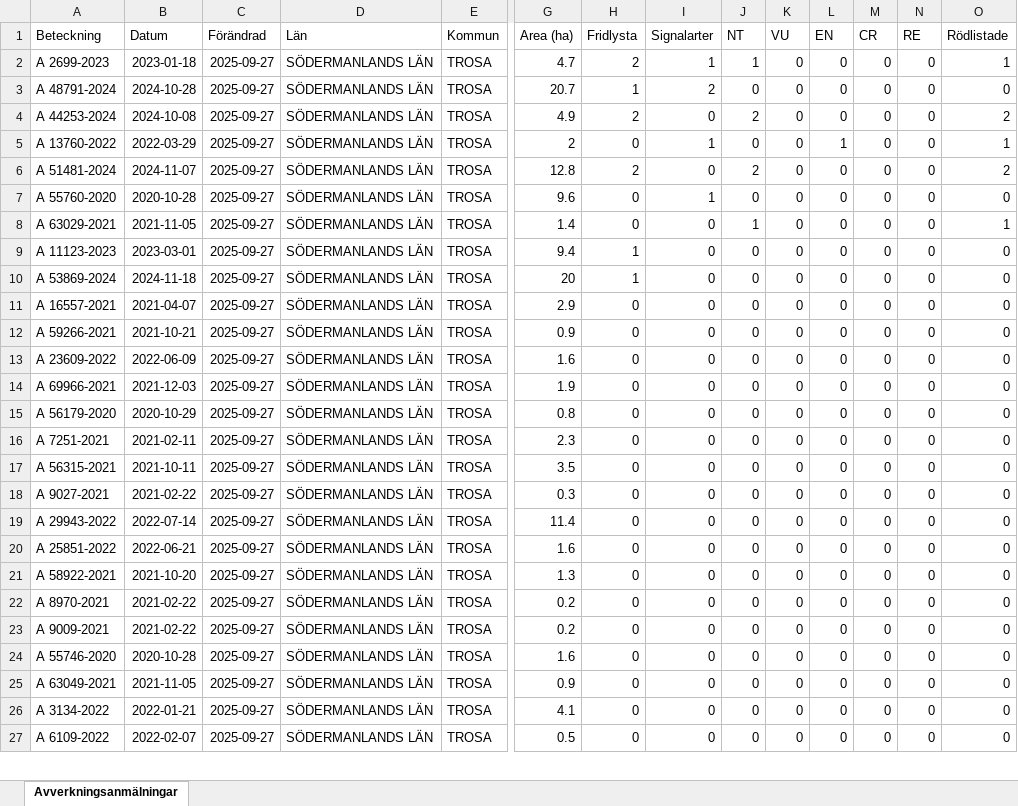
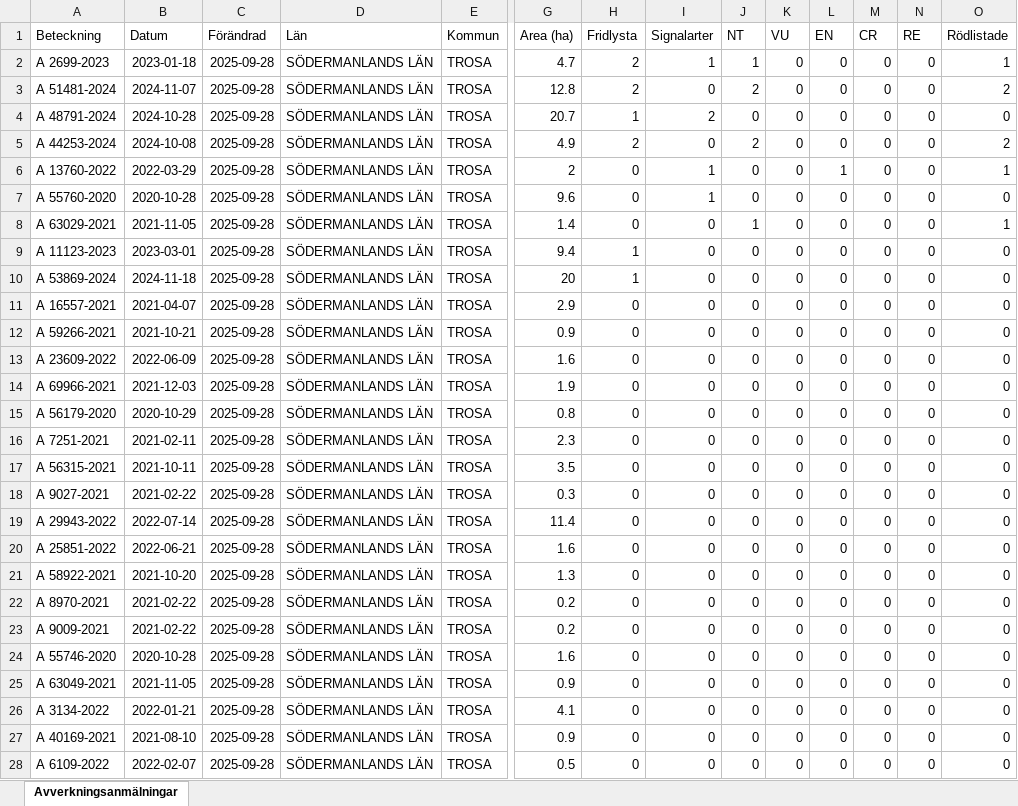
Before and after one commit to klasma/Logging_0488, an Excel workbook: Översikt TROSA.xlsx, sheet Avverkningsanmälningar, drawn as a sheet; only a part is shown, gaps mark what is left out; values as stored, in another font and other column widths than the file's, no borders; removed rows and columns are numbered as before the commit, all else as after; rows hold the shown columns only; the diff covers the shown part only; the diff names each change by its address in the sheet, - before the commit and + after, or states it on an @@ line.

```diff
--- a/Översikt TROSA.xlsx (sheet Avverkningsanmälningar)
+++ b/Översikt TROSA.xlsx (sheet Avverkningsanmälningar)
-C2 (Förändrad): 2025-09-27
+C2 (Förändrad): 2025-09-28
+row 3: A 51481-2024 | 2024-11-07 | 2025-09-28 | SÖDERMANLANDS LÄN | TROSA | 12.8 | 2 | 0 | 2 | 0 | 0 | 0 | 0 | 2
-C4:C6 (Förändrad): 2025-09-27
+C4:C6 (Förändrad): 2025-09-28
-row 6: A 51481-2024 | 2024-11-07 | 2025-09-27 | SÖDERMANLANDS LÄN | TROSA | 12.8 | 2 | 0 | 2 | 0 | 0 | 0 | 0 | 2
-C7:C26 (Förändrad): 2025-09-27
+C7:C26 (Förändrad): 2025-09-28
+row 27: A 40169-2021 | 2021-08-10 | 2025-09-28 | SÖDERMANLANDS LÄN | TROSA | 0.9 | 0 | 0 | 0 | 0 | 0 | 0 | 0 | 0
-C28 (Förändrad): 2025-09-27
+C28 (Förändrad): 2025-09-28
```
Also changed, not shown: 5 added rows, 6 removed rows and 173 edited cells elsewhere in this sheet, artfynd/A 11123-2023 artfynd.xlsx, artfynd/A 13760-2022 artfynd.xlsx, 49 other files.
